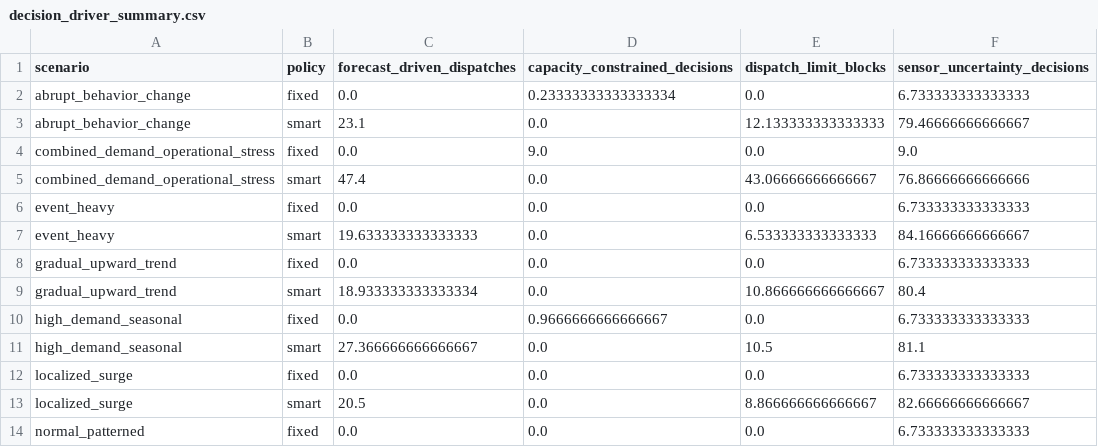
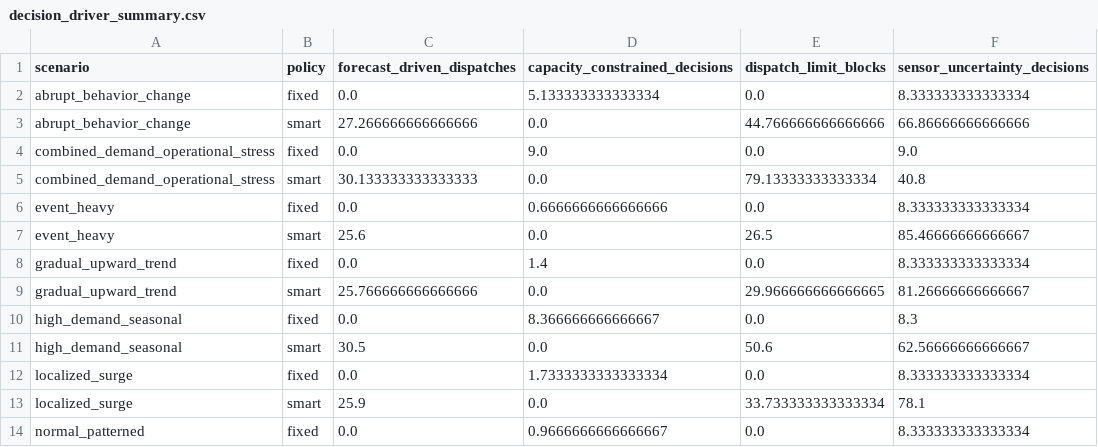
Before and after one commit to Rover-Panto/BinSight, a CSV file: admin-portal/artifacts/dynamic_v2/decision_driver_summary.csv, drawn as a sheet; only a part is shown; the diff covers the shown part only.

```diff
--- a/admin-portal/artifacts/dynamic_v2/decision_driver_summary.csv
+++ b/admin-portal/artifacts/dynamic_v2/decision_driver_summary.csv
@@ -1,14 +1,14 @@
 scenario,policy,forecast_driven_dispatches,capacity_constrained_decisions,dispatch_limit_blocks,sensor_uncertainty_decisions
-abrupt_behavior_change,fixed,0.0,0.23333333333333334,0.0,6.733333333333333
-abrupt_behavior_change,smart,23.1,0.0,12.133333333333333,79.46666666666667
+abrupt_behavior_change,fixed,0.0,5.133333333333334,0.0,8.333333333333334
+abrupt_behavior_change,smart,27.266666666666666,0.0,44.766666666666666,66.86666666666666
 combined_demand_operational_stress,fixed,0.0,9.0,0.0,9.0
-combined_demand_operational_stress,smart,47.4,0.0,43.06666666666667,76.86666666666666
-event_heavy,fixed,0.0,0.0,0.0,6.733333333333333
-event_heavy,smart,19.633333333333333,0.0,6.533333333333333,84.16666666666667
-gradual_upward_trend,fixed,0.0,0.0,0.0,6.733333333333333
-gradual_upward_trend,smart,18.933333333333334,0.0,10.866666666666667,80.4
-high_demand_seasonal,fixed,0.0,0.9666666666666667,0.0,6.733333333333333
-high_demand_seasonal,smart,27.366666666666667,0.0,10.5,81.1
-localized_surge,fixed,0.0,0.0,0.0,6.733333333333333
-localized_surge,smart,20.5,0.0,8.866666666666667,82.66666666666667
-normal_patterned,fixed,0.0,0.0,0.0,6.733333333333333
+combined_demand_operational_stress,smart,30.133333333333333,0.0,79.13333333333334,40.8
+event_heavy,fixed,0.0,0.6666666666666666,0.0,8.333333333333334
+event_heavy,smart,25.6,0.0,26.5,85.46666666666667
+gradual_upward_trend,fixed,0.0,1.4,0.0,8.333333333333334
+gradual_upward_trend,smart,25.766666666666666,0.0,29.966666666666665,81.26666666666667
+high_demand_seasonal,fixed,0.0,8.366666666666667,0.0,8.3
+high_demand_seasonal,smart,30.5,0.0,50.6,62.56666666666667
+localized_surge,fixed,0.0,1.7333333333333334,0.0,8.333333333333334
+localized_surge,smart,25.9,0.0,33.733333333333334,78.1
+normal_patterned,fixed,0.0,0.9666666666666667,0.0,8.333333333333334
```
Also changed, not shown: 22 edited cells elsewhere in this file, admin-portal/artifacts/district_bins.csv, admin-portal/artifacts/dynamic_v2/demand_regime_summary.csv, 35 other files.
